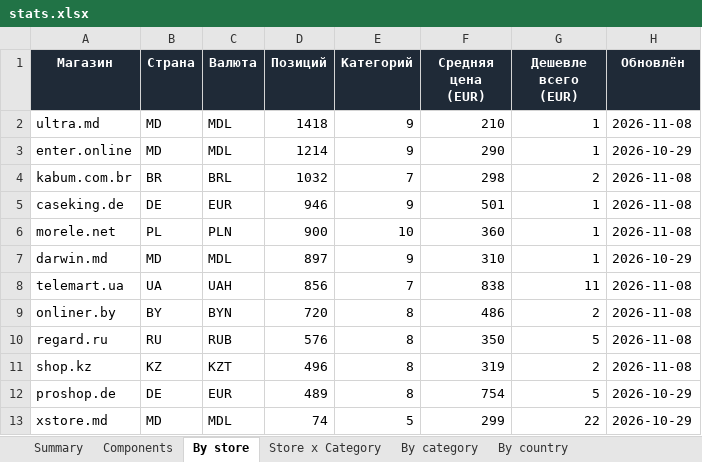
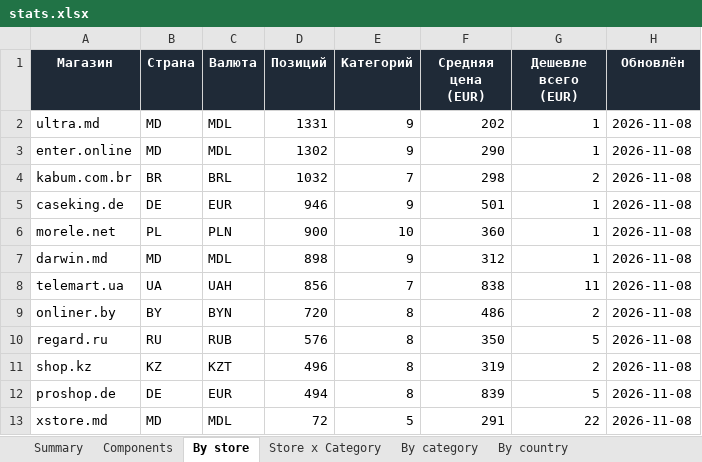
Before and after one commit to Dwarfpt/pcwatt-prices, an Excel workbook: stats.xlsx, sheet By store, drawn as a sheet; values as stored, in another font and other column widths than the file's, no borders; the diff names each change by its address in the sheet, - before the commit and + after, or states it on an @@ line.

```diff
--- a/stats.xlsx (sheet By store)
+++ b/stats.xlsx (sheet By store)
-D2 (Позиций): 1418
+D2 (Позиций): 1331
-F2 (Средняя цена (EUR)): 210
+F2 (Средняя цена (EUR)): 202
-D3 (Позиций): 1214
+D3 (Позиций): 1302
-H3 (Обновлён): 2026-10-29
+H3 (Обновлён): 2026-11-08
-D7 (Позиций): 897
+D7 (Позиций): 898
-F7 (Средняя цена (EUR)): 310
+F7 (Средняя цена (EUR)): 312
-H7 (Обновлён): 2026-10-29
+H7 (Обновлён): 2026-11-08
-D12 (Позиций): 489
+D12 (Позиций): 494
-F12 (Средняя цена (EUR)): 754
+F12 (Средняя цена (EUR)): 839
-H12:H13 (Обновлён): 2026-10-29
+H12:H13 (Обновлён): 2026-11-08
-D13 (Позиций): 74
+D13 (Позиций): 72
-F13 (Средняя цена (EUR)): 299
+F13 (Средняя цена (EUR)): 291
```
Also changed, not shown: sheet Components, sheet Store x Category, sheet By category, sheet Summary, sheet By country, 5 other files.
